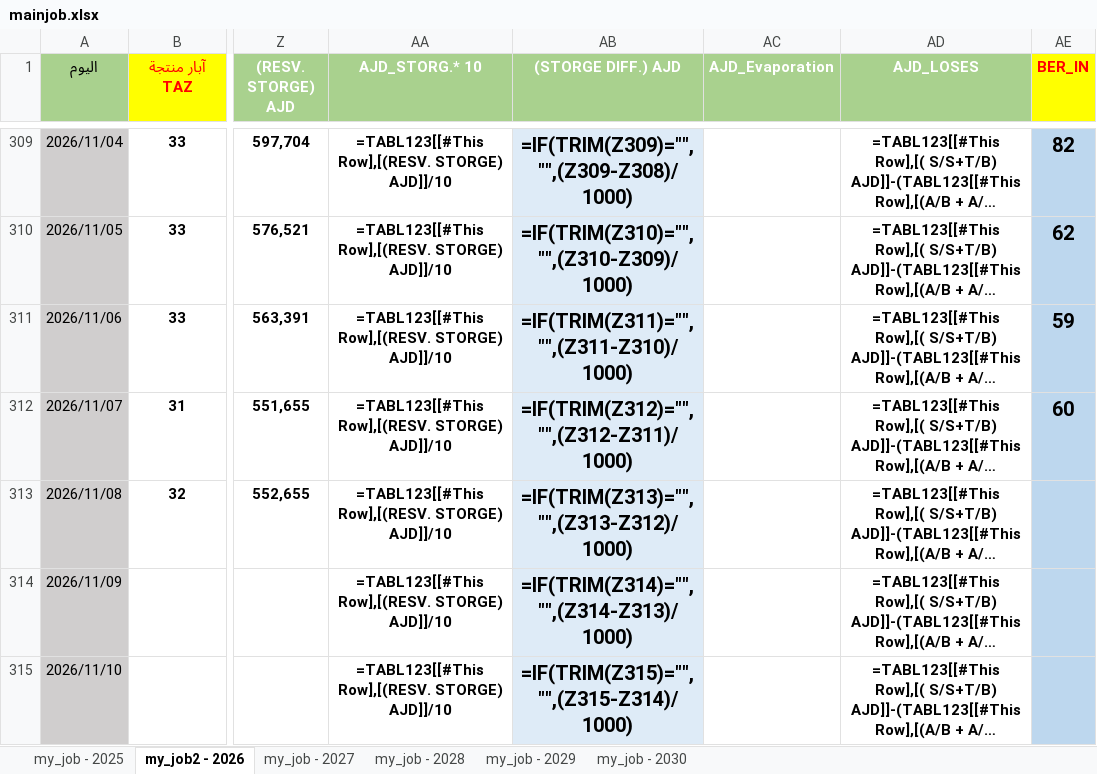
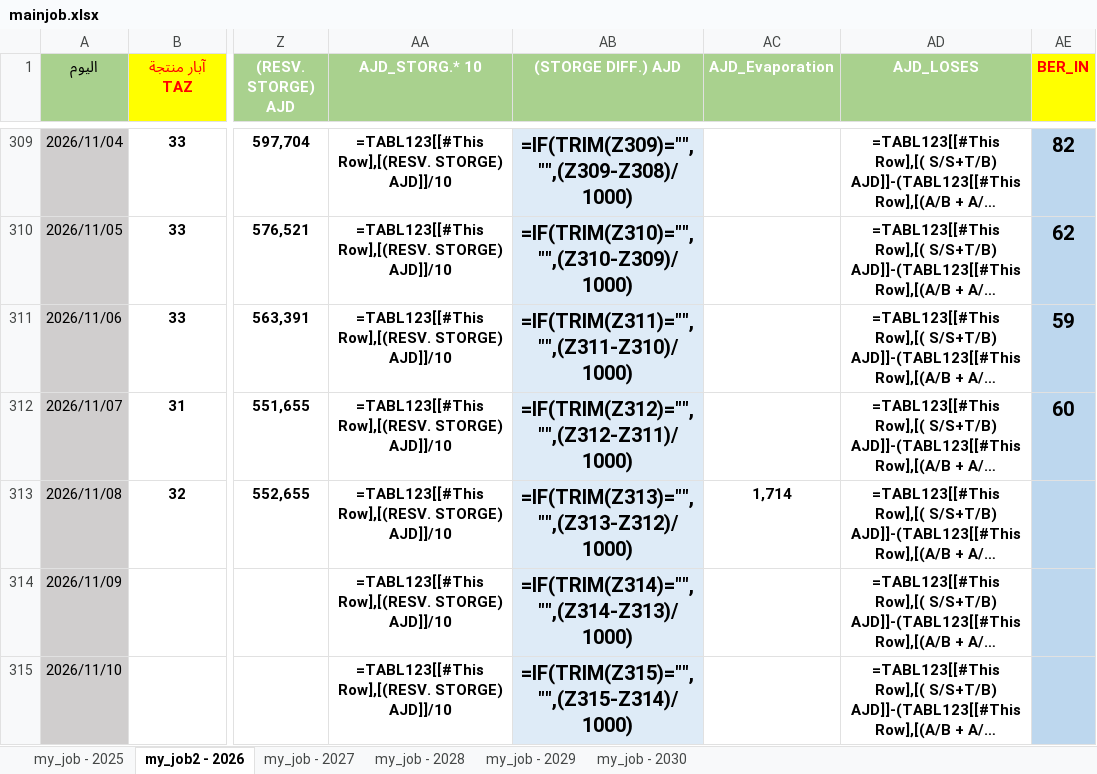
Before and after one commit to nasserab965-art/ajdabiya-control-system, an Excel workbook: mainjob.xlsx, sheet my_job2 - 2026, drawn as a sheet; only a part is shown, gaps mark what is left out; long unchanged cells end in …; values as stored, in another font and other column widths than the file's, no borders; formulas without a stored value are shown as written; table styles not drawn; the diff names each change by its address in the sheet, - before the commit and + after, or states it on an @@ line.

Commit message:
تحديث تلقائي: mainjob.xlsx - 2026-11-08 10:41

```diff
--- a/mainjob.xlsx (sheet my_job2 - 2026)
+++ b/mainjob.xlsx (sheet my_job2 - 2026)
-AC313 (AJD_Evaporation): (empty)
+AC313 (AJD_Evaporation): 1,714
```
